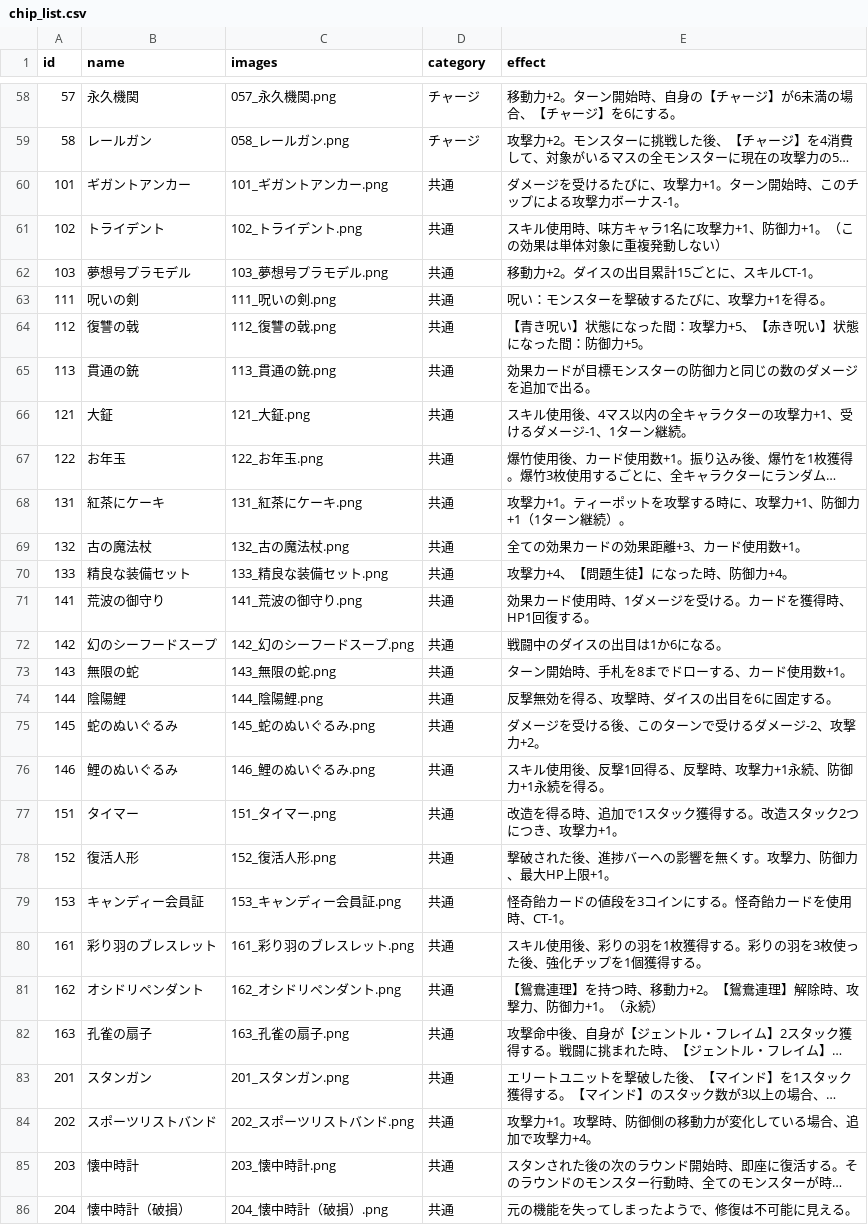
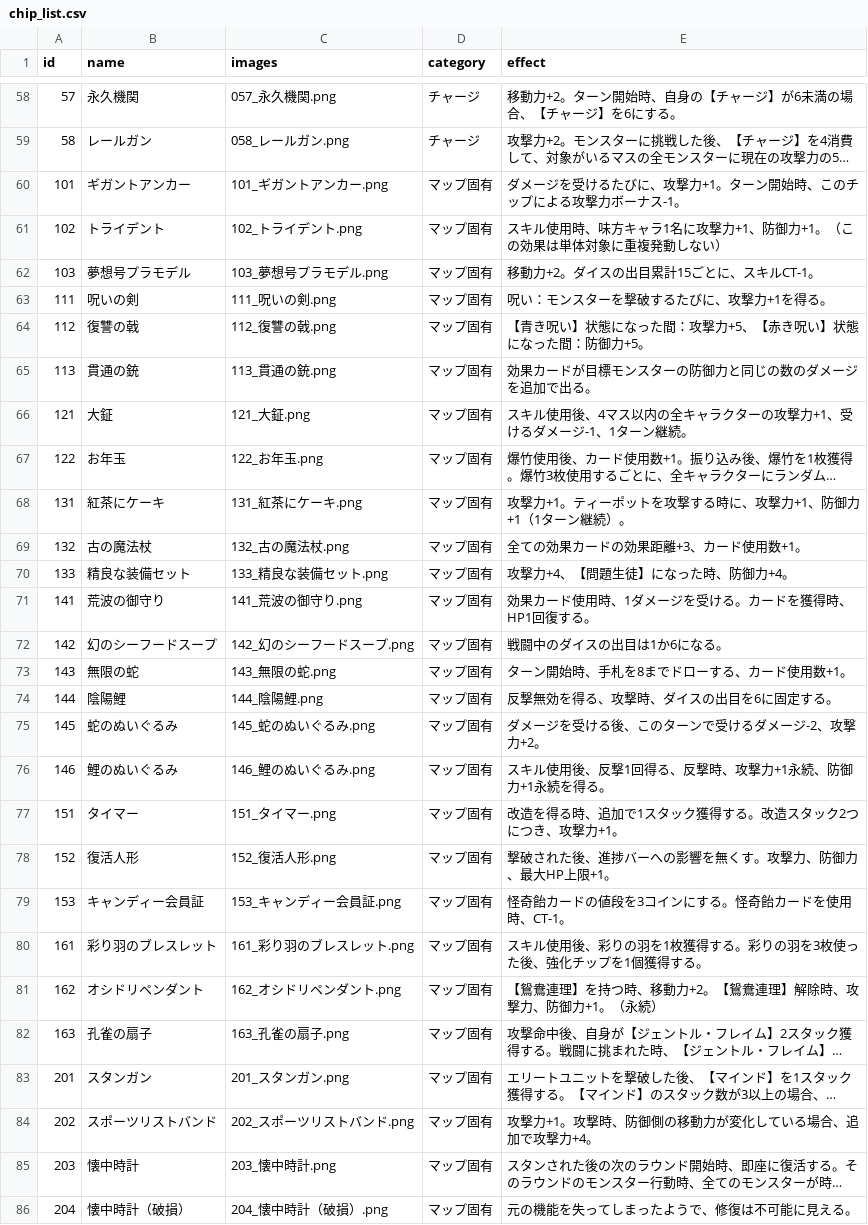
Before and after one commit to Kanoton/damage-calculator, a CSV file: csv/chip_list.csv, drawn as a sheet; only a part is shown, gaps mark what is left out; long unchanged cells end in …; the diff covers the shown part only; the diff names each change by its address in the sheet, - before the commit and + after, or states it on an @@ line.

Commit message:
チャージ取得・マップ固有タブ・復讐の戟の切替を更新 (#4)
* Update chip categories and interactions: csv/chip_list.csv

* Update chip categories and interactions: 06a_chara/index.html

* Update chip categories and interactions: 06a_chara/script.js

* Update chip categories and interactions: 06a_chara/style.css

* Add map-specific chip tab to legacy character view

* Update legacy chip snapshot for map-specific category

```diff
--- a/csv/chip_list.csv
+++ b/csv/chip_list.csv
-D60:D86 (category): 共通
+D60:D86 (category): マップ固有
```
Also changed, not shown: 5 edited cells elsewhere in this file, 5 other files.
